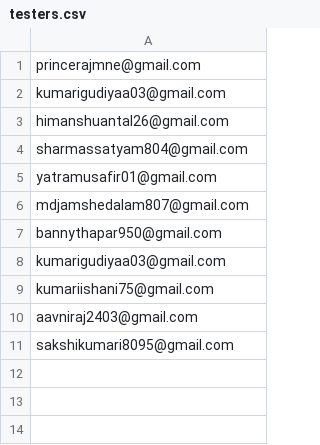
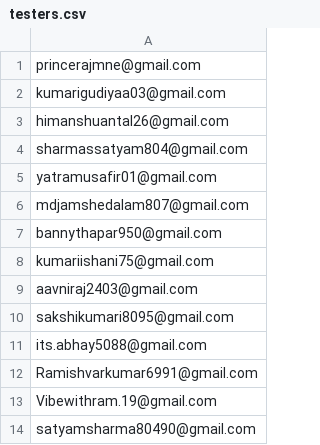
Before and after one commit to princeraj05/TeachHub, a CSV file: testers.csv, drawn as a sheet; removed rows and columns are numbered as before the commit, all else as after; the diff names each change by its address in the sheet, - before the commit and + after, or states it on an @@ line.

```diff
--- a/testers.csv
+++ b/testers.csv
-row 8: kumarigudiyaa03@gmail.com
+row 11: its.abhay5088@gmail.com
+row 12: Ramishvarkumar6991@gmail.com
+row 13: Vibewithram.19@gmail.com
+row 14: satyamsharma80490@gmail.com
```
Also changed, not shown: 3 other files.
